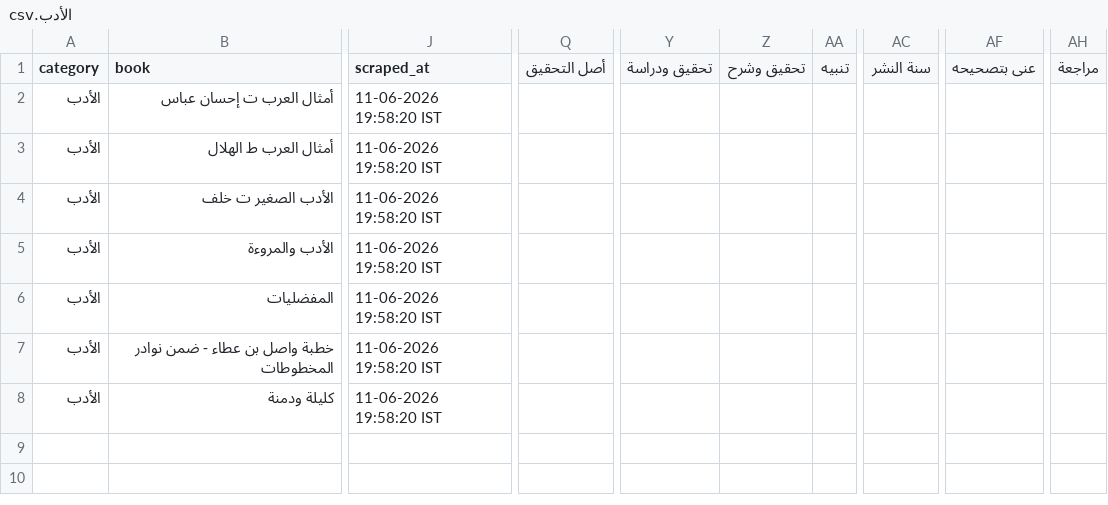
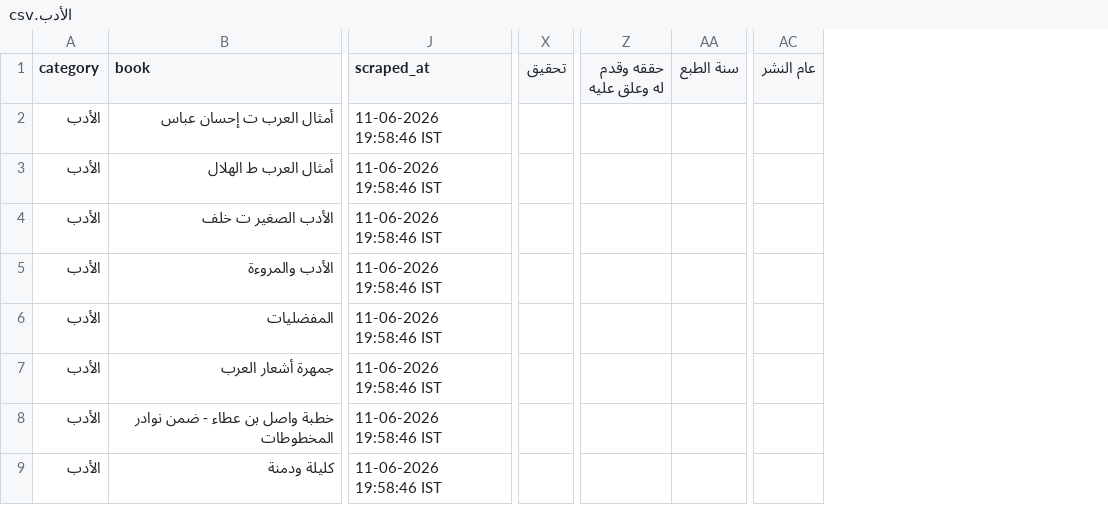
Before and after one commit to farhan281/al-qalam-project, a CSV file: shamela_output/reports/الأدب.csv, drawn as a sheet; only a part is shown, gaps mark what is left out; removed rows and columns are numbered as before the commit, all else as after; rows hold the shown columns only; the diff covers the shown part only; the diff names each change by its address in the sheet, - before the commit and + after, or states it on an @@ line.

```diff
--- a/shamela_output/reports/الأدب.csv
+++ b/shamela_output/reports/الأدب.csv
-column Q (أصل التحقيق), empty
-column Y (تحقيق ودراسة), empty
-column Z (تحقيق وشرح), empty
-column AA (تنبيه), empty
+column X (تحقيق), empty
-column AC (سنة النشر), empty
+column Z (حققه وقدم له وعلق عليه), empty
+column AA (سنة الطبع), empty
+column AC (عام النشر), empty
-column AF (عنى بتصحيحه), empty
-column AH (مراجعة), empty
-J2:J6 (scraped_at): 11-06-2026 19:58:20 IST
+J2:J6 (scraped_at): 11-06-2026 19:58:46 IST
+row 7: الأدب | جمهرة أشعار العرب | 11-06-2026 19:58:46 IST
-J8:J9 (scraped_at): 11-06-2026 19:58:20 IST
+J8:J9 (scraped_at): 11-06-2026 19:58:46 IST
```
Also changed, not shown: 1 edited cell elsewhere in this file, shamela_output/reports/العقيدة.csv, shamela_output/reports/كتب_عامة.csv, 21 other files.
